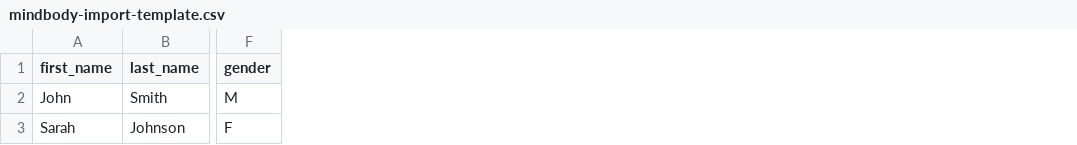
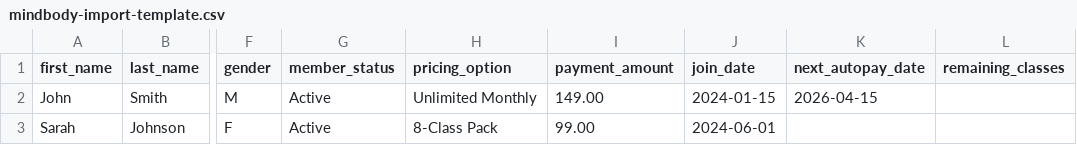
Before and after one commit to not-ana/flexiwell-crm, a CSV file: public/templates/mindbody-import-template.csv, drawn as a sheet; only a part is shown, gaps mark what is left out; the diff names each change by its address in the sheet, - before the commit and + after, or states it on an @@ line.

```diff
--- a/public/templates/mindbody-import-template.csv
+++ b/public/templates/mindbody-import-template.csv
+column G (member_status), rows 2-3: Active | Active
+column H (pricing_option), rows 2-3: Unlimited Monthly | 8-Class Pack
+column I (payment_amount), rows 2-3: 149.00 | 99.00
+column J (join_date), rows 2-3: 2024-01-15 | 2024-06-01
+column K (next_autopay_date), row 2: 2026-04-15
+column L (remaining_classes), empty
```
Also changed, not shown: public/templates/glofox-import-template.csv, public/templates/tecnofit-import-template.csv, 48 other files.
